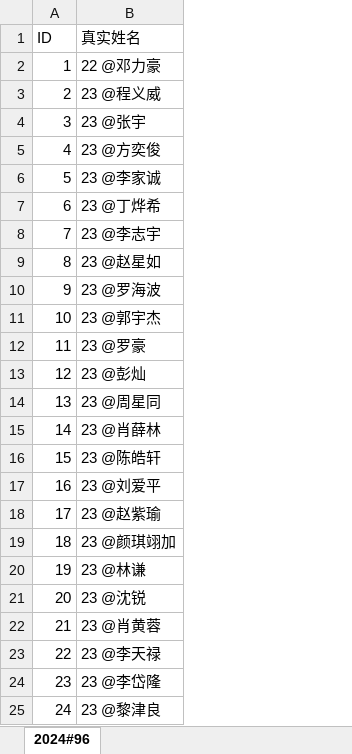
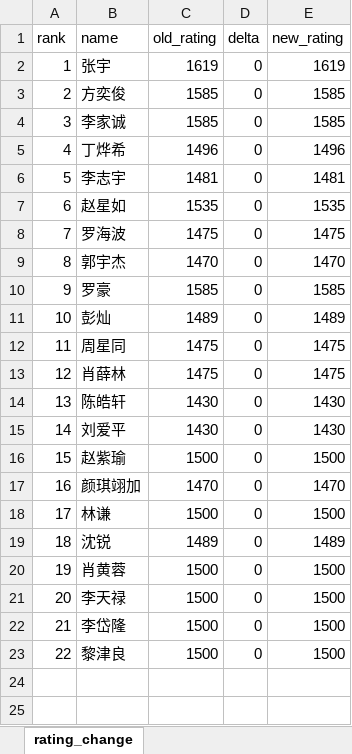
Before and after one commit to chengyiwei/calculate_scores, an Excel workbook: files/rating_change/2024#96.xlsx, sheet rating_change, drawn as a sheet; values as stored, in another font and other column widths than the file's, no borders; removed rows and columns are numbered as before the commit, all else as after; the diff names each change by its address in the sheet, - before the commit and + after, or states it on an @@ line.

```diff
--- a/files/rating_change/2024#96.xlsx (sheet rating_change)
+++ b/files/rating_change/2024#96.xlsx (sheet rating_change)
-sheet tab: 2024#96
+sheet tab: rating_change
-column B (真实姓名), rows 2-23: 22 @邓力豪 | 23 @程义威 | 23 @张宇 | 23 @方奕俊 | 23 @李家诚 | 23 @丁烨希 | 23 @李志宇 | 23 @赵星如 | 23 @罗海波 | 23 @郭宇杰 | 23 @罗豪 | 23 @彭灿 | 23 @周星同 | 23 @肖薛林 | 23 @陈皓轩 | 23 @刘爱平 | 23 @赵紫瑜 | 23 @颜琪翊加 | 23 @林谦 | 23 @沈锐 | 23 @肖黄蓉 | 23 @李天禄
+column B (name), rows 2-23: 张宇 | 方奕俊 | 李家诚 | 丁烨希 | 李志宇 | 赵星如 | 罗海波 | 郭宇杰 | 罗豪 | 彭灿 | 周星同 | 肖薛林 | 陈皓轩 | 刘爱平 | 赵紫瑜 | 颜琪翊加 | 林谦 | 沈锐 | 肖黄蓉 | 李天禄 | 李岱隆 | 黎津良
+column C (old_rating), rows 2-23: 1619 | 1585 | 1585 | 1496 | 1481 | 1535 | 1475 | 1470 | 1585 | 1489 | 1475 | 1475 | 1430 | 1430 | 1500 | 1470 | 1500 | 1489 | 1500 | 1500 | 1500 | 1500
+column D (delta), rows 2-23: all 0
+column E (new_rating), rows 2-23: 1619 | 1585 | 1585 | 1496 | 1481 | 1535 | 1475 | 1470 | 1585 | 1489 | 1475 | 1475 | 1430 | 1430 | 1500 | 1470 | 1500 | 1489 | 1500 | 1500 | 1500 | 1500
-A1: ID
+A1: rank
-row 24: 23 | 23 @李岱隆
-row 25: 24 | 23 @黎津良
```
Also changed, not shown: files/information.xlsx, files/member_record/周星同.xlsx, 45 other files.
